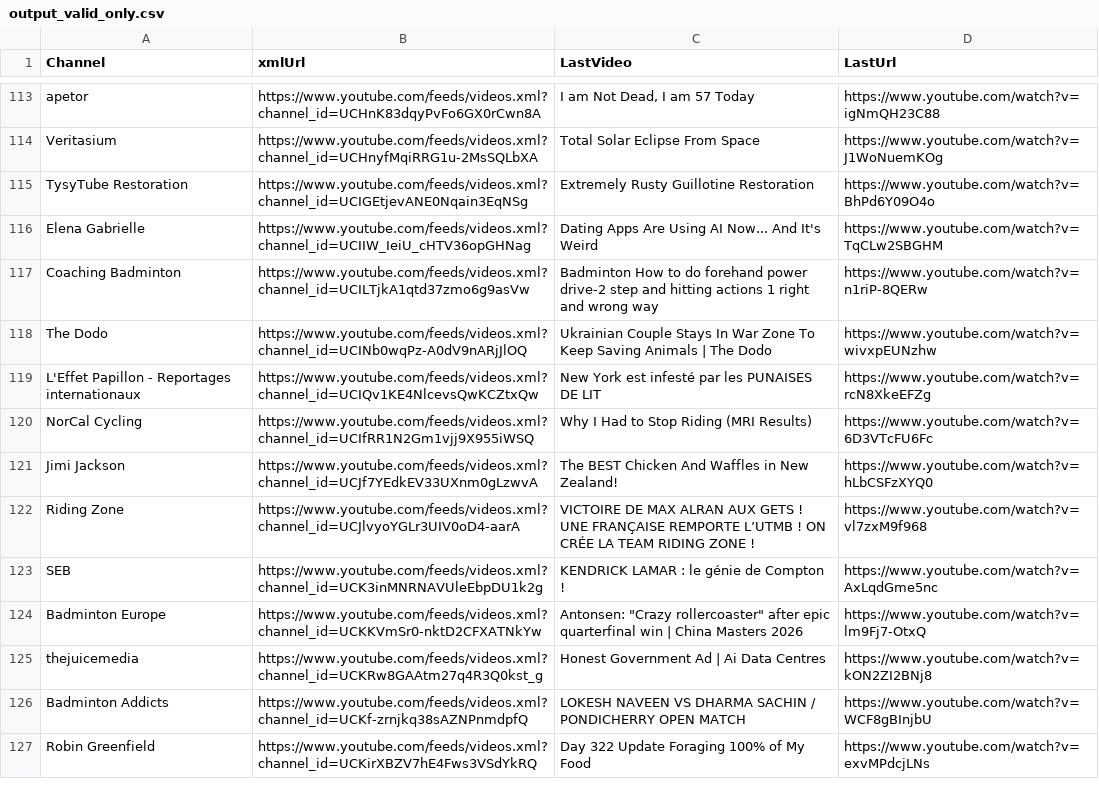
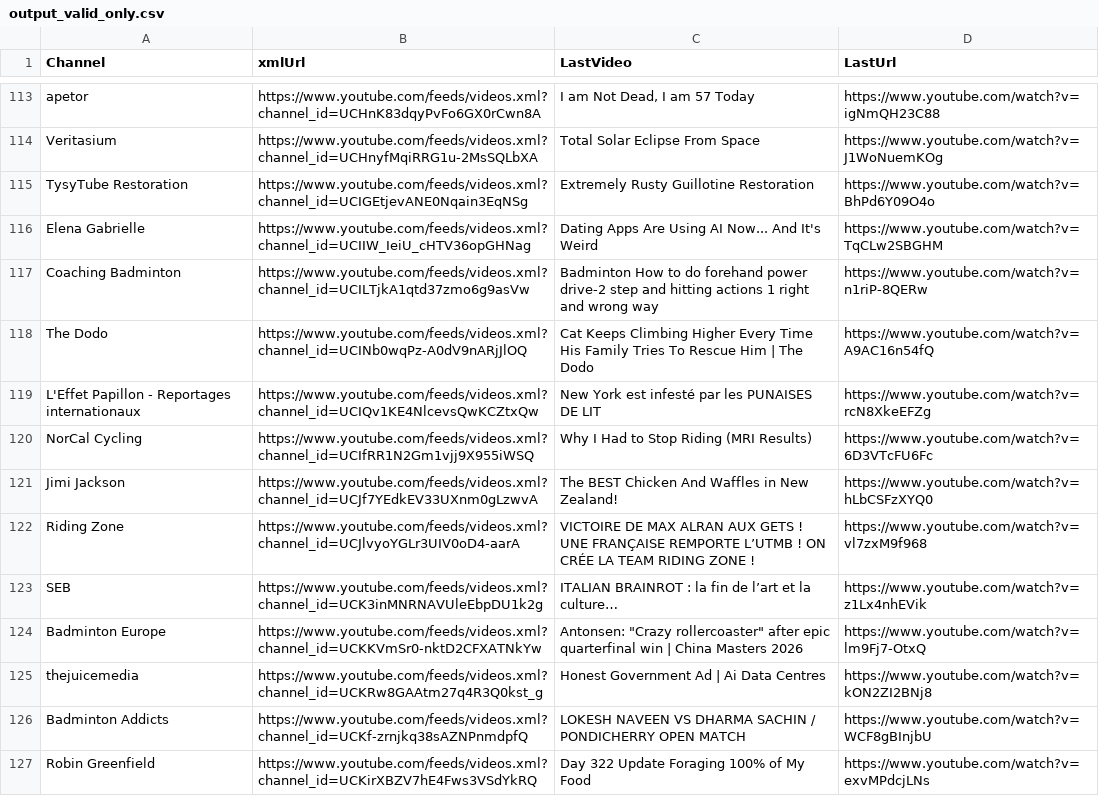
Before and after one commit to MaximeHoldener/check_videos, a CSV file: output_valid_only.csv, drawn as a sheet; only a part is shown, gaps mark what is left out; the diff covers the shown part only.

```diff
--- a/output_valid_only.csv
+++ b/output_valid_only.csv
@@ -117,3 +117,3 @@ Elena Gabrielle,https://www.youtube.com/feeds/videos.xml?channel_id=UCIIW_IeiU_c
 Coaching Badminton,https://www.youtube.com/feeds/videos.xml?channel_id=UCILTjkA1qtd37zmo6g9asVw,Badminton How to do forehand power drive-2 step and hitting actions 1 right and wrong way,https://www.youtube.com/watch?v=n1riP-8QERw
-The Dodo,https://www.youtube.com/feeds/videos.xml?channel_id=UCINb0wqPz-A0dV9nARjJlOQ,Ukrainian Couple Stays In War Zone To Keep Saving Animals | The Dodo,https://www.youtube.com/watch?v=wivxpEUNzhw
+The Dodo,https://www.youtube.com/feeds/videos.xml?channel_id=UCINb0wqPz-A0dV9nARjJlOQ,Cat Keeps Climbing Higher Every Time His Family Tries To Rescue Him | The Dodo,https://www.youtube.com/watch?v=A9AC16n54fQ
 L'Effet Papillon - Reportages internationaux,https://www.youtube.com/feeds/videos.xml?channel_id=UCIQv1KE4NlcevsQwKCZtxQw,New York est infesté par les PUNAISES DE LIT,https://www.youtube.com/watch?v=rcN8XkeEFZg
@@ -122,3 +122,3 @@ Jimi Jackson,https://www.youtube.com/feeds/videos.xml?channel_id=UCJf7YEdkEV33UX
 Riding Zone,https://www.youtube.com/feeds/videos.xml?channel_id=UCJlvyoYGLr3UIV0oD4-aarA,VICTOIRE DE MAX ALRAN AUX GETS ! UNE FRANÇAISE REMPORTE L’UTMB ! ON CRÉE LA TEAM RIDING ZONE !,https://www.youtube.com/watch?v=vl7zxM9f968
-SEB,https://www.youtube.com/feeds/videos.xml?channel_id=UCK3inMNRNAVUleEbpDU1k2g,KENDRICK LAMAR : le génie de Compton !,https://www.youtube.com/watch?v=AxLqdGme5nc
+SEB,https://www.youtube.com/feeds/videos.xml?channel_id=UCK3inMNRNAVUleEbpDU1k2g,ITALIAN BRAINROT : la fin de l’art et la culture…,https://www.youtube.com/watch?v=z1Lx4nhEVik
 Badminton Europe,https://www.youtube.com/feeds/videos.xml?channel_id=UCKKVmSr0-nktD2CFXATNkYw,"Antonsen: ""Crazy rollercoaster"" after epic quarterfinal win | China Masters 2026",https://www.youtube.com/watch?v=lm9Fj7-OtxQ
```
Also changed, not shown: 58 edited cells elsewhere in this file, 1 other file.
